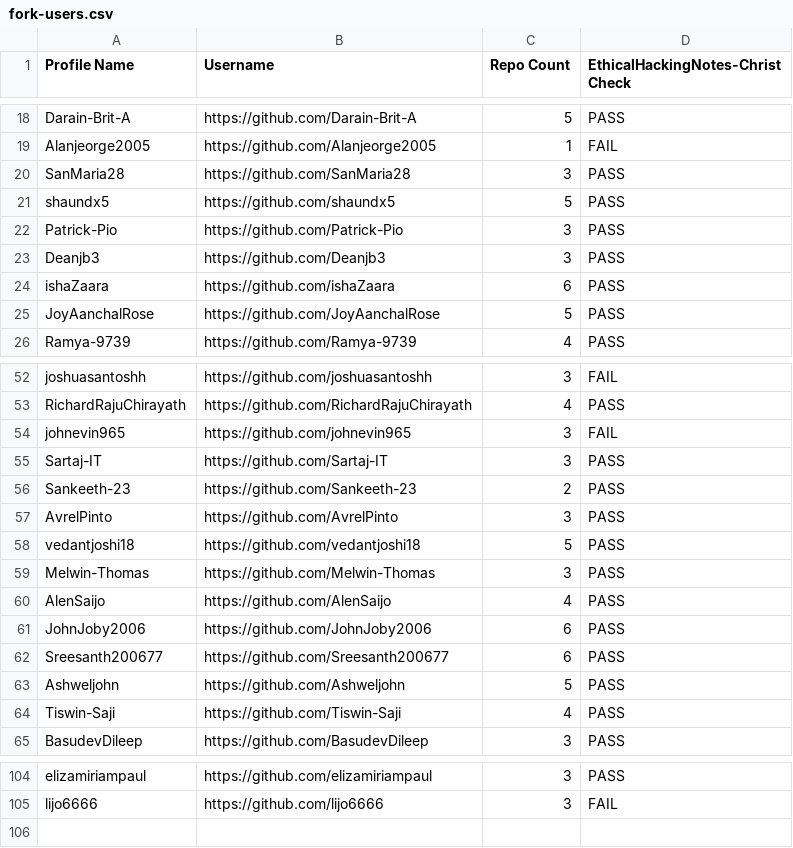
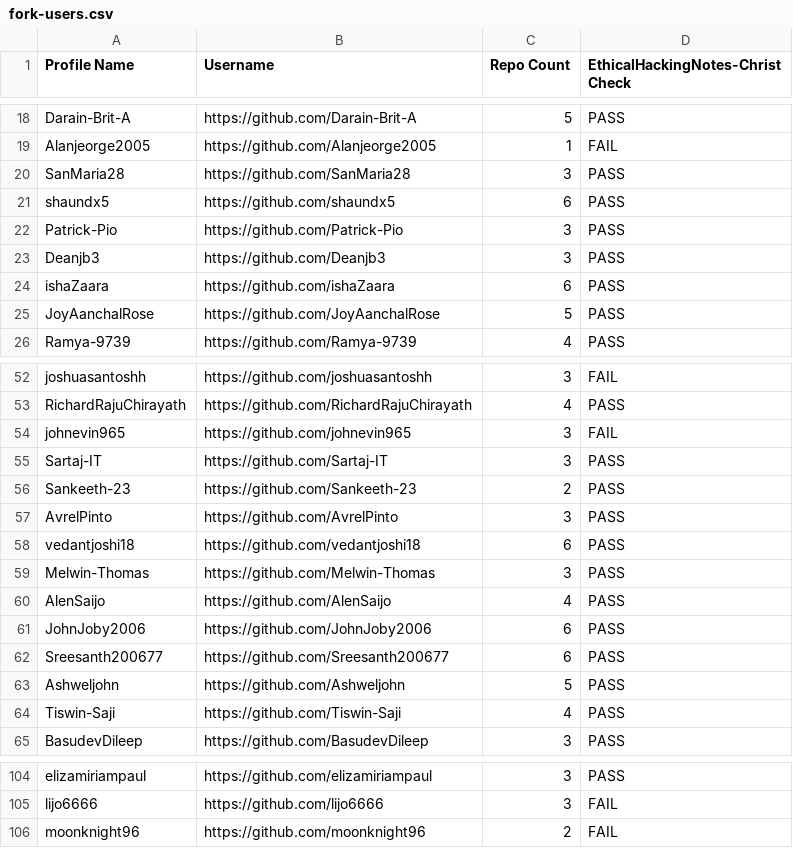
Before and after one commit to shaundx5/EthicalHackingNotes-Christ, a CSV file: .repo/fork-users.csv, drawn as a sheet; only a part is shown, gaps mark what is left out.

```diff
--- a/.repo/fork-users.csv
+++ b/.repo/fork-users.csv
@@ -20,3 +20,3 @@ Profile Name,Username,Repo Count,EthicalHackingNotes-Christ Check
 "SanMaria28","https://github.com/SanMaria28",3,"PASS"
-"shaundx5","https://github.com/shaundx5",5,"PASS"
+"shaundx5","https://github.com/shaundx5",6,"PASS"
 "Patrick-Pio","https://github.com/Patrick-Pio",3,"PASS"
@@ -57,3 +57,3 @@ Profile Name,Username,Repo Count,EthicalHackingNotes-Christ Check
 "AvrelPinto","https://github.com/AvrelPinto",3,"PASS"
-"vedantjoshi18","https://github.com/vedantjoshi18",5,"PASS"
+"vedantjoshi18","https://github.com/vedantjoshi18",6,"PASS"
 "Melwin-Thomas","https://github.com/Melwin-Thomas",3,"PASS"
@@ -105 +105,2 @@ Profile Name,Username,Repo Count,EthicalHackingNotes-Christ Check
 "lijo6666","https://github.com/lijo6666",3,"FAIL"
+"moonknight96","https://github.com/moonknight96",2,"FAIL"
```
Also changed, not shown: 2 other files.
